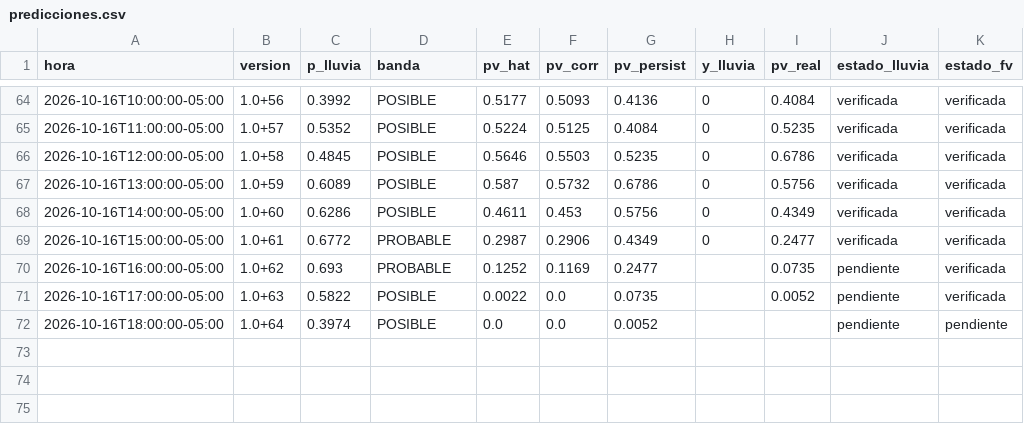
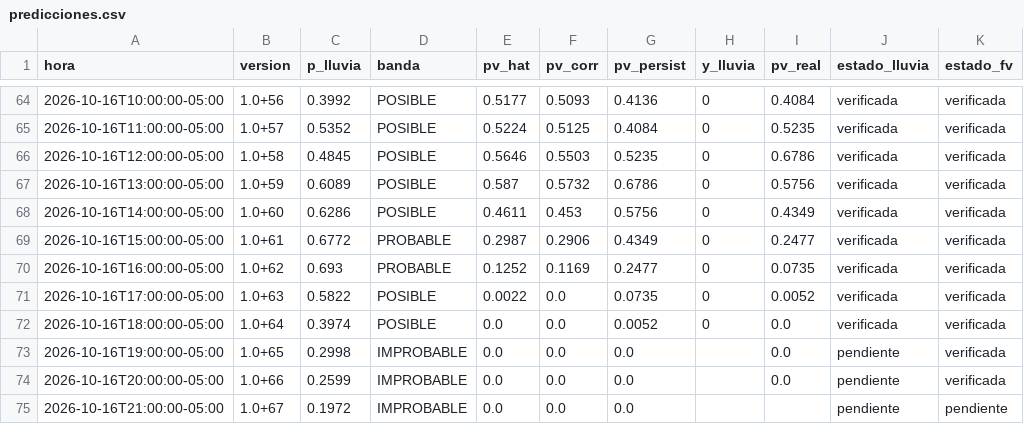
Before and after one commit to Andresp1412/estancioncita-aurea, a CSV file: data/predicciones.csv, drawn as a sheet; only a part is shown, gaps mark what is left out.

```diff
--- a/data/predicciones.csv
+++ b/data/predicciones.csv
@@ -69,4 +69,7 @@ hora,version,p_lluvia,banda,pv_hat,pv_corr,pv_persist,y_lluvia,pv_real,estado_ll
 2026-10-16T15:00:00-05:00,1.0+61,0.6772,PROBABLE,0.2987,0.2906,0.4349,0,0.2477,verificada,verificada
-2026-10-16T16:00:00-05:00,1.0+62,0.693,PROBABLE,0.1252,0.1169,0.2477,,0.0735,pendiente,verificada
-2026-10-16T17:00:00-05:00,1.0+63,0.5822,POSIBLE,0.0022,0.0,0.0735,,0.0052,pendiente,verificada
-2026-10-16T18:00:00-05:00,1.0+64,0.3974,POSIBLE,0.0,0.0,0.0052,,,pendiente,pendiente
+2026-10-16T16:00:00-05:00,1.0+62,0.693,PROBABLE,0.1252,0.1169,0.2477,0,0.0735,verificada,verificada
+2026-10-16T17:00:00-05:00,1.0+63,0.5822,POSIBLE,0.0022,0.0,0.0735,0,0.0052,verificada,verificada
+2026-10-16T18:00:00-05:00,1.0+64,0.3974,POSIBLE,0.0,0.0,0.0052,0,0.0,verificada,verificada
+2026-10-16T19:00:00-05:00,1.0+65,0.2998,IMPROBABLE,0.0,0.0,0.0,,0.0,pendiente,verificada
+2026-10-16T20:00:00-05:00,1.0+66,0.2599,IMPROBABLE,0.0,0.0,0.0,,0.0,pendiente,verificada
+2026-10-16T21:00:00-05:00,1.0+67,0.1972,IMPROBABLE,0.0,0.0,0.0,,,pendiente,pendiente
```
Also changed, not shown: data/observaciones.csv, 3 other files.
